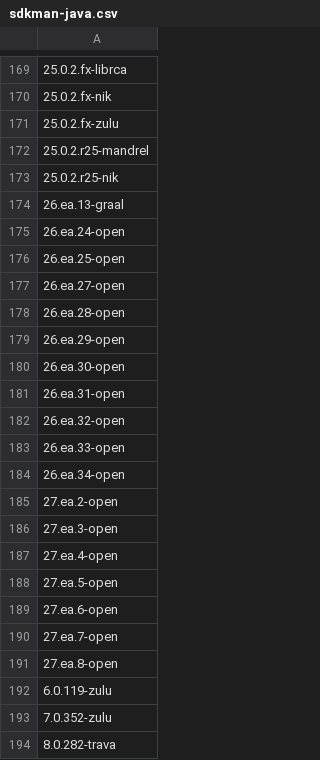
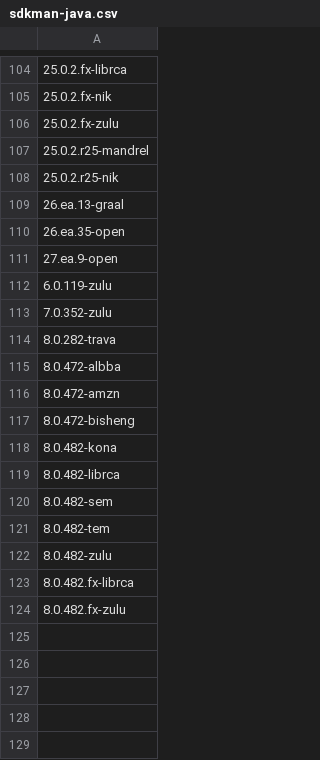
Before and after one commit to openrewrite/rewrite-migrate-java, a CSV file: src/main/resources/sdkman-java.csv, drawn as a sheet; only a part is shown, gaps mark what is left out; the shorter side is filled out with more unchanged rows; the diff covers the shown part only.

```diff
--- a/src/main/resources/sdkman-java.csv
+++ b/src/main/resources/sdkman-java.csv
@@ -174,19 +109,4 @@
 26.ea.13-graal
-26.ea.24-open
-26.ea.25-open
-26.ea.27-open
-26.ea.28-open
-26.ea.29-open
-26.ea.30-open
-26.ea.31-open
-26.ea.32-open
-26.ea.33-open
-26.ea.34-open
-27.ea.2-open
-27.ea.3-open
-27.ea.4-open
-27.ea.5-open
-27.ea.6-open
-27.ea.7-open
-27.ea.8-open
+26.ea.35-open
+27.ea.9-open
 6.0.119-zulu
```
Also changed, not shown: 3 added rows and 77 removed rows elsewhere in this file.
